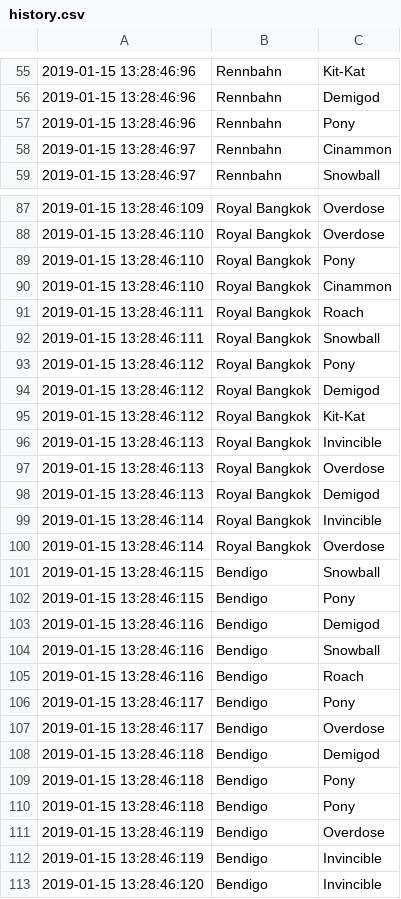
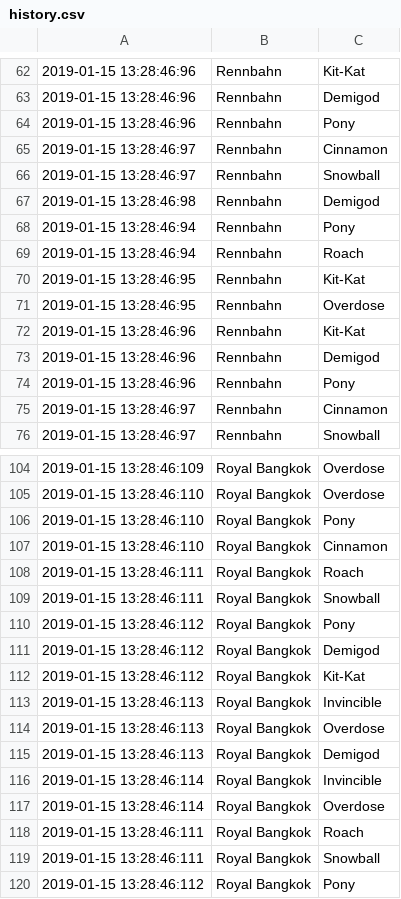
Before and after one commit to zeeKovacs/ezmoney, a CSV file: data/history.csv, drawn as a sheet; only a part is shown, gaps mark what is left out; the shorter side is filled out with more unchanged rows; the diff covers the shown part only.

```diff
--- a/data/history.csv
+++ b/data/history.csv
@@ -57,3 +64,13 @@
 2019-01-15 13:28:46:96,Rennbahn,Pony
-2019-01-15 13:28:46:97,Rennbahn,Cinammon
+2019-01-15 13:28:46:97,Rennbahn,Cinnamon
+2019-01-15 13:28:46:97,Rennbahn,Snowball
+2019-01-15 13:28:46:98,Rennbahn,Demigod
+2019-01-15 13:28:46:94,Rennbahn,Pony
+2019-01-15 13:28:46:94,Rennbahn,Roach
+2019-01-15 13:28:46:95,Rennbahn,Kit-Kat
+2019-01-15 13:28:46:95,Rennbahn,Overdose
+2019-01-15 13:28:46:96,Rennbahn,Kit-Kat
+2019-01-15 13:28:46:96,Rennbahn,Demigod
+2019-01-15 13:28:46:96,Rennbahn,Pony
+2019-01-15 13:28:46:97,Rennbahn,Cinnamon
 2019-01-15 13:28:46:97,Rennbahn,Snowball
@@ -89,3 +106,13 @@
 2019-01-15 13:28:46:110,Royal Bangkok,Pony
-2019-01-15 13:28:46:110,Royal Bangkok,Cinammon
+2019-01-15 13:28:46:110,Royal Bangkok,Cinnamon
+2019-01-15 13:28:46:111,Royal Bangkok,Roach
+2019-01-15 13:28:46:111,Royal Bangkok,Snowball
+2019-01-15 13:28:46:112,Royal Bangkok,Pony
+2019-01-15 13:28:46:112,Royal Bangkok,Demigod
+2019-01-15 13:28:46:112,Royal Bangkok,Kit-Kat
+2019-01-15 13:28:46:113,Royal Bangkok,Invincible
+2019-01-15 13:28:46:113,Royal Bangkok,Overdose
+2019-01-15 13:28:46:113,Royal Bangkok,Demigod
+2019-01-15 13:28:46:114,Royal Bangkok,Invincible
+2019-01-15 13:28:46:114,Royal Bangkok,Overdose
 2019-01-15 13:28:46:111,Royal Bangkok,Roach
```
Also changed, not shown: 7 added rows and 21 edited cells elsewhere in this file, 6 other files.
